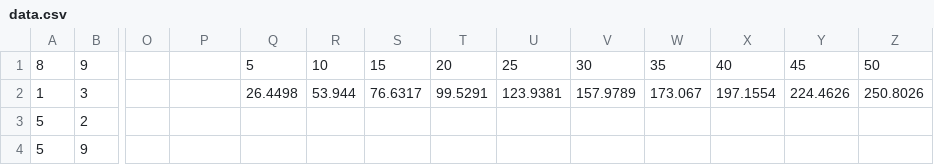
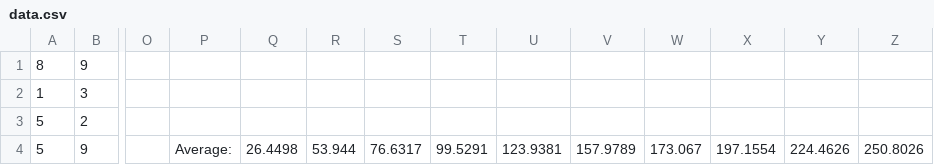
Before and after one commit to rossedwards64/Algorithms-and-Data-Structures, a CSV file: data.csv, drawn as a sheet; only a part is shown, gaps mark what is left out; the diff covers the shown part only; the diff names each change by its address in the sheet, - before the commit and + after, or states it on an @@ line.

```diff
--- a/data.csv
+++ b/data.csv
-Q1: 5
+Q1: (empty)
-R1: 10
+R1: (empty)
-S1: 15
+S1: (empty)
-T1: 20
+T1: (empty)
-U1: 25
+U1: (empty)
-V1: 30
+V1: (empty)
-W1: 35
+W1: (empty)
-X1: 40
+X1: (empty)
-Y1: 45
+Y1: (empty)
-Z1: 50
+Z1: (empty)
-Q2: 26.4498
+Q2: (empty)
-R2: 53.944
+R2: (empty)
-S2: 76.6317
+S2: (empty)
-T2: 99.5291
+T2: (empty)
-U2: 123.9381
+U2: (empty)
-V2: 157.9789
+V2: (empty)
-W2: 173.067
+W2: (empty)
-X2: 197.1554
+X2: (empty)
-Y2: 224.4626
+Y2: (empty)
-Z2: 250.8026
+Z2: (empty)
-P4: (empty)
+P4: Average:
-Q4: (empty)
+Q4: 26.4498
-R4: (empty)
+R4: 53.944
-S4: (empty)
+S4: 76.6317
-T4: (empty)
+T4: 99.5291
-U4: (empty)
+U4: 123.9381
-V4: (empty)
+V4: 157.9789
-W4: (empty)
+W4: 173.067
-X4: (empty)
+X4: 197.1554
-Y4: (empty)
+Y4: 224.4626
-Z4: (empty)
+Z4: 250.8026
```
Also changed, not shown: 11 edited cells elsewhere in this file, newData.csv, result/geneticResult1.csv, 38 other files.
